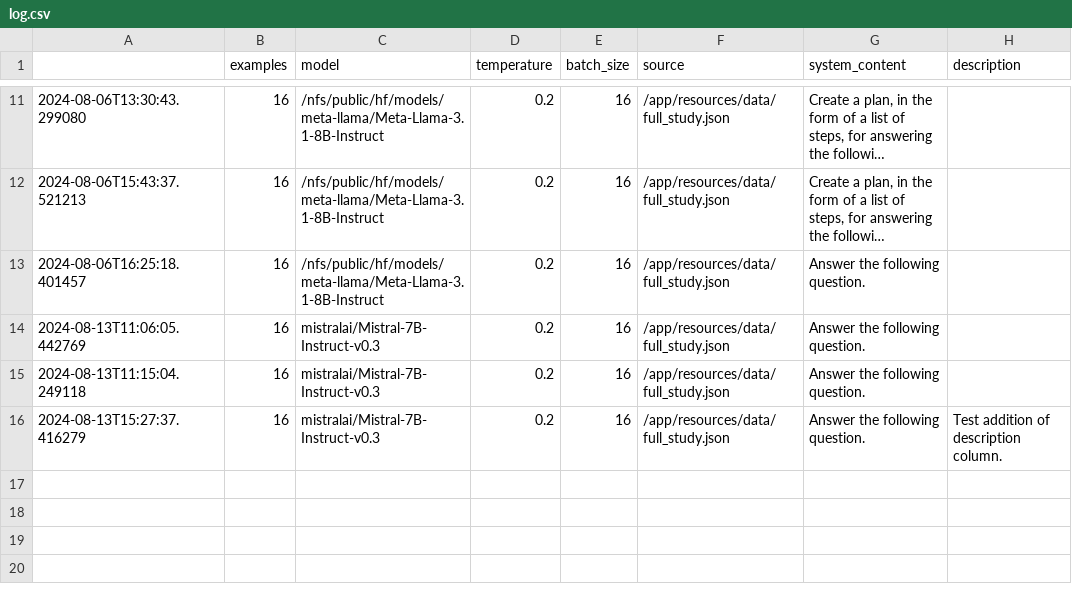
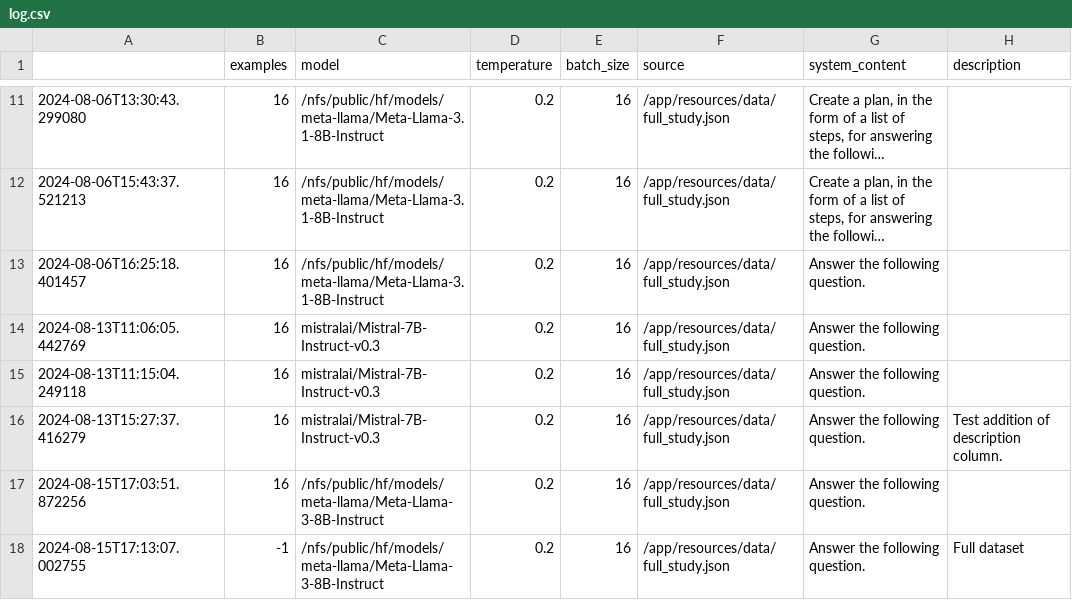
Before and after one commit to njf0/frank-llm, a CSV file: plan/outputs/log.csv, drawn as a sheet; only a part is shown, gaps mark what is left out; long unchanged cells end in ….

Commit message:
Refactor code for generating outputs and logging

```diff
--- a/plan/outputs/log.csv
+++ b/plan/outputs/log.csv
@@ -16 +16,3 @@
 2024-08-13T15:27:37.416279,16,mistralai/Mistral-7B-Instruct-v0.3,0.2,16,/app/resources/data/full_study.json,Answer the following question.,Test addition of description column.
+2024-08-15T17:03:51.872256,16,/nfs/public/hf/models/meta-llama/Meta-Llama-3-8B-Instruct,0.2,16,/app/resources/data/full_study.json,Answer the following question.,
+2024-08-15T17:13:07.002755,-1,/nfs/public/hf/models/meta-llama/Meta-Llama-3-8B-Instruct,0.2,16,/app/resources/data/full_study.json,Answer the following question.,Full dataset
```
Also changed, not shown: 6 other files.
